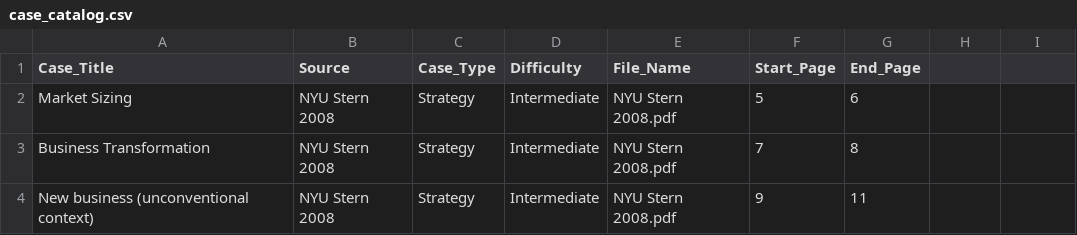
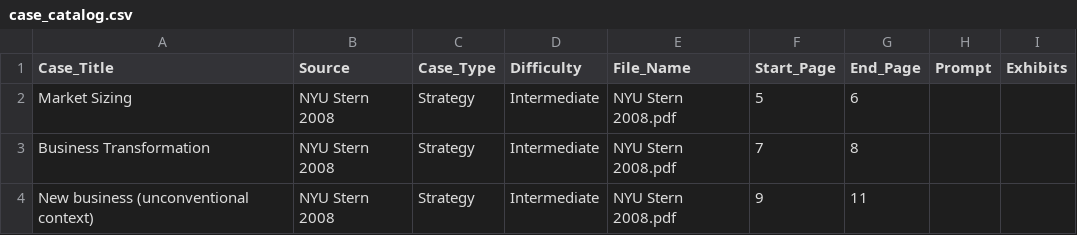
Before and after one commit to amoghdeshpande26-ux/MCA-CONSULTING-HUB, a CSV file: case_catalog.csv, drawn as a sheet; only a part is shown.

Commit message:
Update case_catalog.csv

```diff
--- a/case_catalog.csv
+++ b/case_catalog.csv
@@ -1,2 +1,2 @@
-Case_Title,Source,Case_Type,Difficulty,File_Name,Start_Page,End_Page
+Case_Title,Source,Case_Type,Difficulty,File_Name,Start_Page,End_Page,Prompt,Exhibits
 Market Sizing,NYU Stern 2008,Strategy,Intermediate,NYU Stern 2008.pdf,5,6
```
